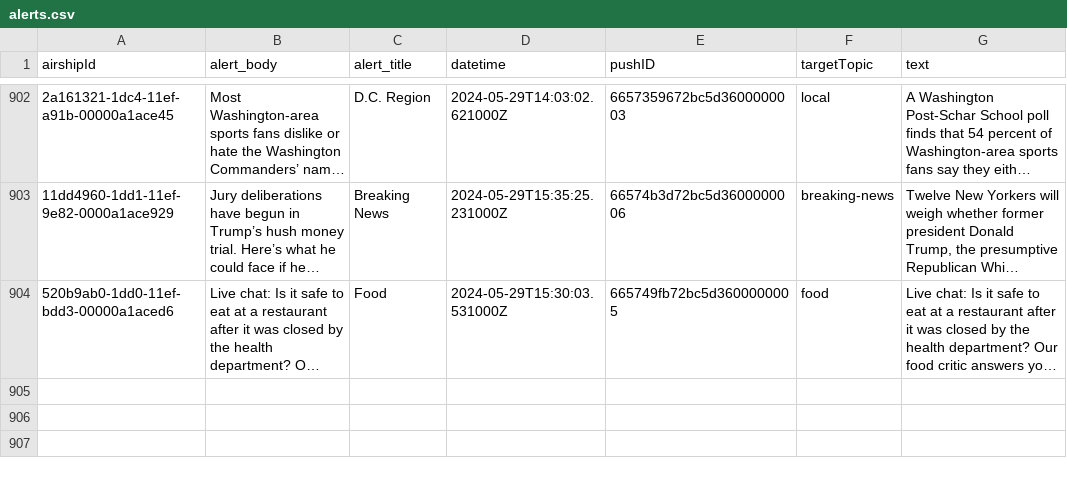
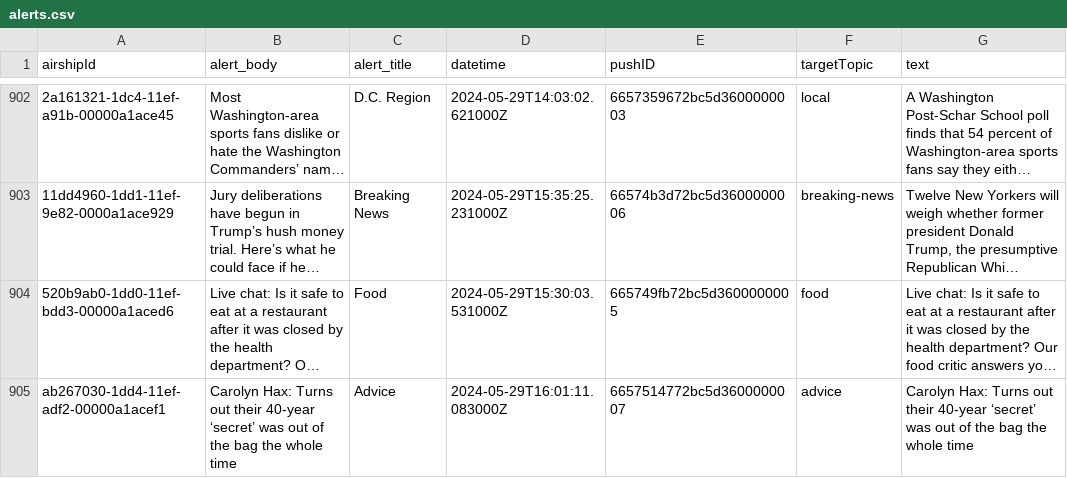
Before and after one commit to dwillis/wapo-alerts, a CSV file: alerts.csv, drawn as a sheet; only a part is shown, gaps mark what is left out; long unchanged cells end in …; the diff names each change by its address in the sheet, - before the commit and + after, or states it on an @@ line.

```diff
--- a/alerts.csv
+++ b/alerts.csv
+row 905: ab267030-1dd4-11ef-adf2-00000a1acef1 | Carolyn Hax: Turns out their 40-year ‘secret’ was out of the bag the whole time | Advice | 2024-05-29T16:01:11.083000Z | 6657514772bc5d3600000007 | advice | Carolyn Hax: Turns out their 40-year ‘secret’ was out of the bag the whole time
```
Also changed, not shown: 2 other files.
